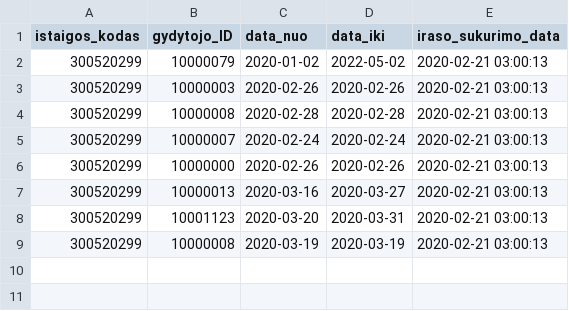
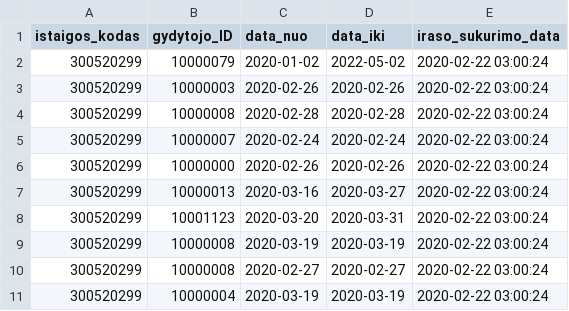
Before and after one commit to vilnius/VRMMC, a CSV file: 300520299_doctors_excluded.csv, drawn as a sheet.

Commit message:
Seimos gydytoju eiliu teikimas 2020-02-22

```diff
--- a/300520299_doctors_excluded.csv
+++ b/300520299_doctors_excluded.csv
@@ -1,9 +1,11 @@
 istaigos_kodas;gydytojo_ID;data_nuo;data_iki;iraso_sukurimo_data
-300520299;10000079;2020-01-02;2022-05-02;2020-02-21 03:00:13
-300520299;10000003;2020-02-26;2020-02-26;2020-02-21 03:00:13
-300520299;10000008;2020-02-28;2020-02-28;2020-02-21 03:00:13
-300520299;10000007;2020-02-24;2020-02-24;2020-02-21 03:00:13
-300520299;10000000;2020-02-26;2020-02-26;2020-02-21 03:00:13
-300520299;10000013;2020-03-16;2020-03-27;2020-02-21 03:00:13
-300520299;10001123;2020-03-20;2020-03-31;2020-02-21 03:00:13
-300520299;10000008;2020-03-19;2020-03-19;2020-02-21 03:00:13
+300520299;10000079;2020-01-02;2022-05-02;2020-02-22 03:00:24
+300520299;10000003;2020-02-26;2020-02-26;2020-02-22 03:00:24
+300520299;10000008;2020-02-28;2020-02-28;2020-02-22 03:00:24
+300520299;10000007;2020-02-24;2020-02-24;2020-02-22 03:00:24
+300520299;10000000;2020-02-26;2020-02-26;2020-02-22 03:00:24
+300520299;10000013;2020-03-16;2020-03-27;2020-02-22 03:00:24
+300520299;10001123;2020-03-20;2020-03-31;2020-02-22 03:00:24
+300520299;10000008;2020-03-19;2020-03-19;2020-02-22 03:00:24
+300520299;10000008;2020-02-27;2020-02-27;2020-02-22 03:00:24
+300520299;10000004;2020-03-19;2020-03-19;2020-02-22 03:00:24
```
